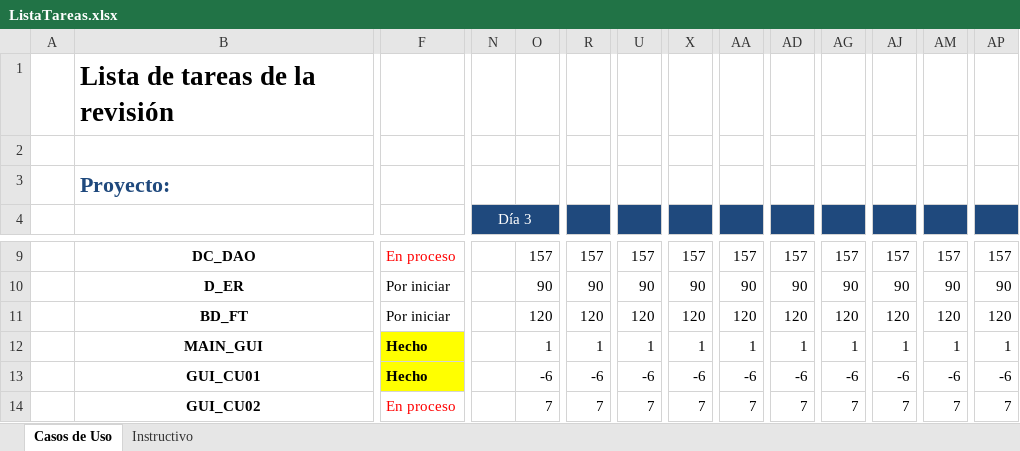
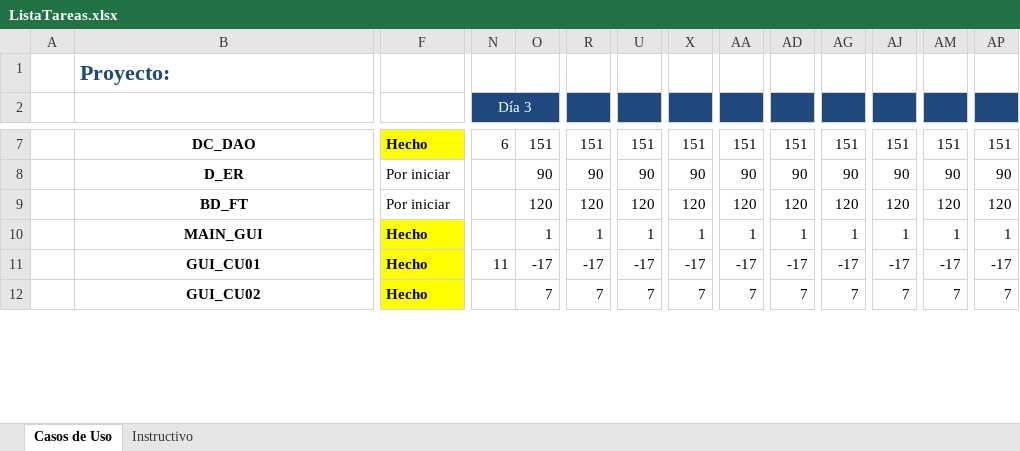
Before and after one commit to ang0823/fixTechnology, an Excel workbook: documentacion/ListaTareas.xlsx, sheet Casos de Uso, drawn as a sheet; only a part is shown, gaps mark what is left out; values as stored, in another font and other column widths than the file's, no borders; removed rows and columns are numbered as before the commit, all else as after; rows hold the shown columns only; the diff covers the shown part only; the diff names each change by its address in the sheet, - before the commit and + after, or states it on an @@ line.

```diff
--- a/documentacion/ListaTareas.xlsx (sheet Casos de Uso)
+++ b/documentacion/ListaTareas.xlsx (sheet Casos de Uso)
-row 1:  | Lista de tareas de la revisión
-row 2: (empty)
-F7: En proceso
+F7: Hecho
@@ F7 fill: none → #FFFF00, bold: off → on, text colour: #FF0000 → black @@
-N7 (Día 3): (empty)
+N7 (Día 3): 6
-O7: 157
+O7: 151
-R7: 157
+R7: 151
-U7: 157
+U7: 151
-X7: 157
+X7: 151
-AA7: 157
+AA7: 151
-AD7: 157
+AD7: 151
-AG7: 157
+AG7: 151
-AJ7: 157
+AJ7: 151
-AM7: 157
+AM7: 151
-AP7: 157
+AP7: 151
-N11 (Día 3): (empty)
+N11 (Día 3): 11
-O11: -6
+O11: -17
-R11: -6
+R11: -17
-U11: -6
+U11: -17
-X11: -6
+X11: -17
-AA11: -6
+AA11: -17
-AD11: -6
+AD11: -17
-AG11: -6
+AG11: -17
-AJ11: -6
+AJ11: -17
-AM11: -6
+AM11: -17
-AP11: -6
+AP11: -17
-F12: En proceso
+F12: Hecho
@@ F12 fill: none → #FFFF00, bold: off → on, text colour: #FF0000 → black @@
```
Also changed, not shown: 1 added row, 80 edited cells, cell formats and merged cells elsewhere in this sheet, formulas that keep their value, 2 other files.
